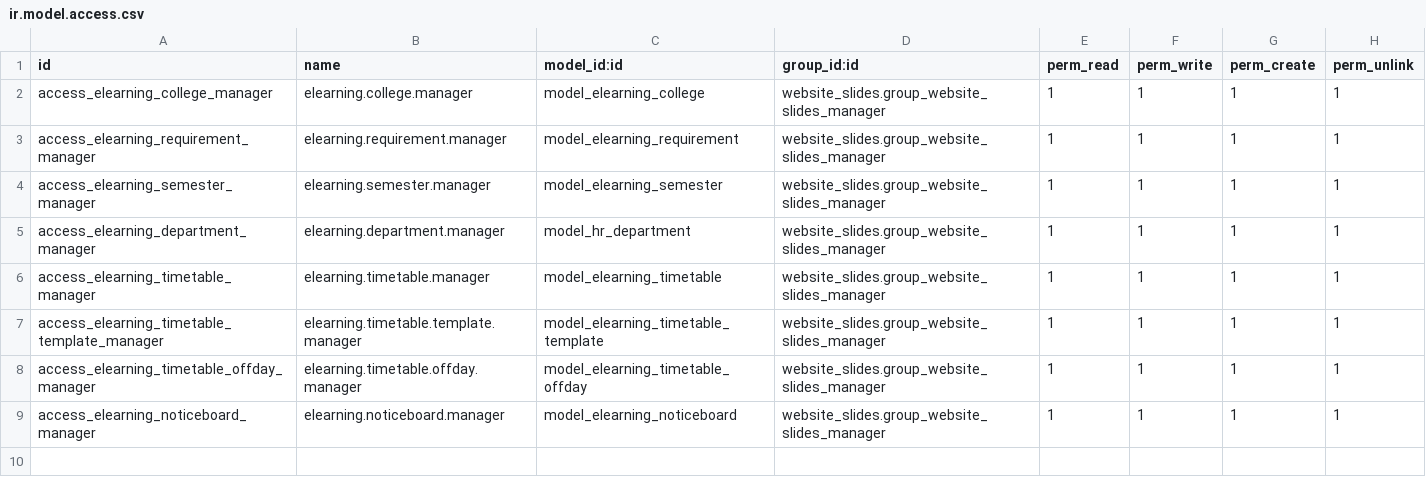
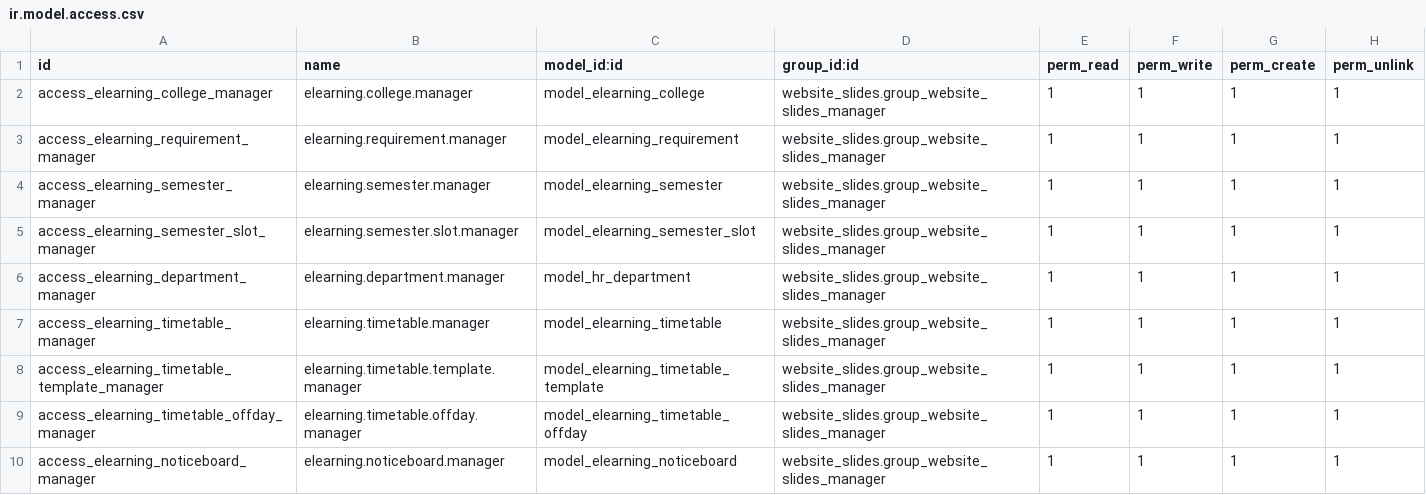
Before and after one commit to haseeb-ubit/haseeb-demo, a CSV file: elearning_colleges/security/ir.model.access.csv, drawn as a sheet; the diff names each change by its address in the sheet, - before the commit and + after, or states it on an @@ line.

Commit message:
Timetable: corrected the slots

```diff
--- a/elearning_colleges/security/ir.model.access.csv
+++ b/elearning_colleges/security/ir.model.access.csv
+row 5: access_elearning_semester_slot_manager | elearning.semester.slot.manager | model_elearning_semester_slot | website_slides.group_website_slides_manager | 1 | 1 | 1 | 1
```
Also changed, not shown: 5 other files.
